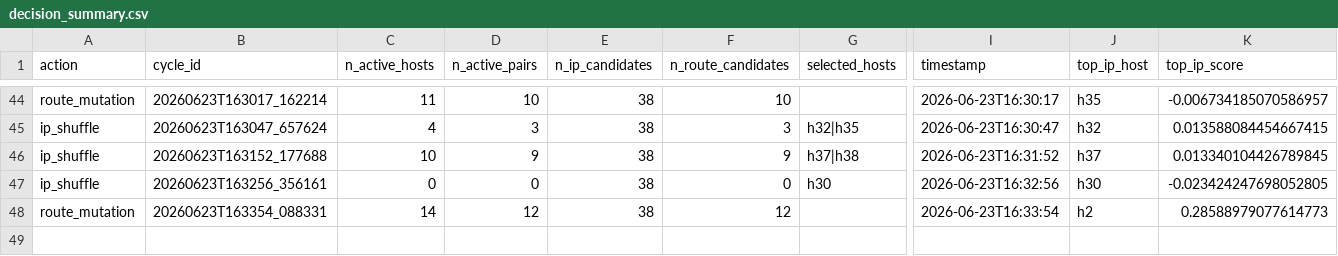
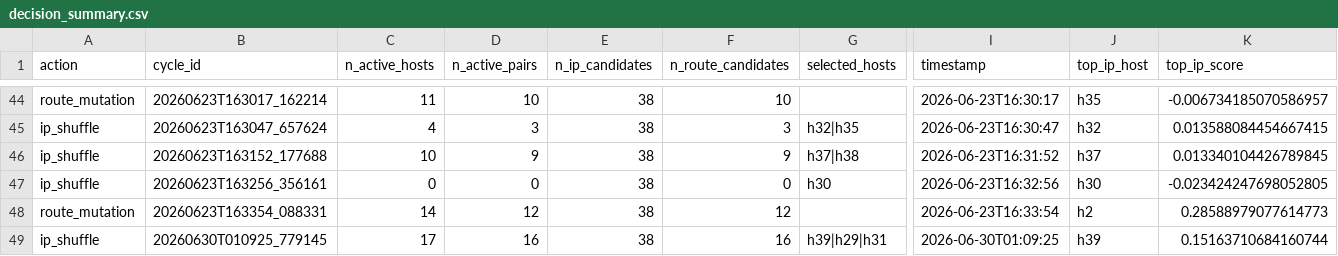
Before and after one commit to dipansadekeen/mtd_llm, a CSV file: proactive_files/logger/csv_logs/decision_summary.csv, drawn as a sheet; only a part is shown, gaps mark what is left out; rows hold the shown columns only; the diff names each change by its address in the sheet, - before the commit and + after, or states it on an @@ line.

```diff
--- a/proactive_files/logger/csv_logs/decision_summary.csv
+++ b/proactive_files/logger/csv_logs/decision_summary.csv
+row 49: ip_shuffle | 20260630T010925_779145 | 17 | 16 | 38 | 16 | h39|h29|h31 | 2026-06-30T01:09:25 | h39 | 0.15163710684160744
```
Also changed, not shown: ip_history.csv, onos_host_summary_snapshot_v3.csv, 9 other files.
